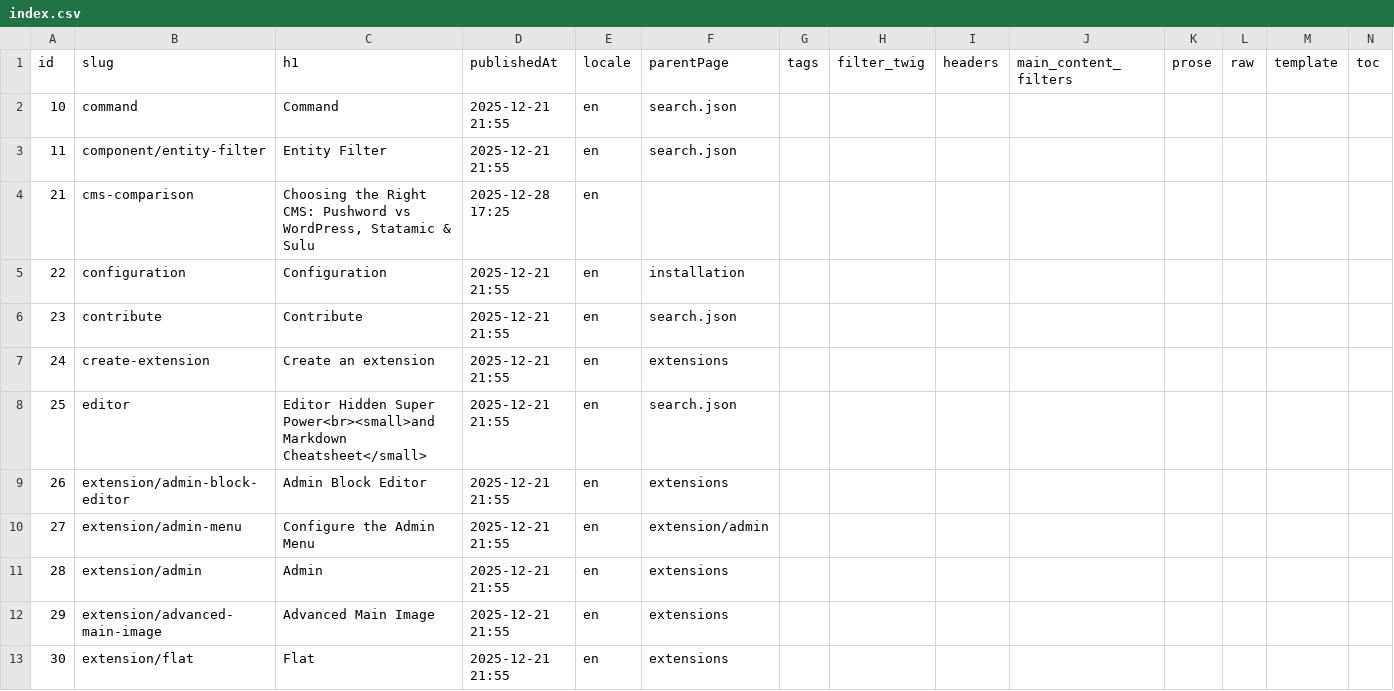
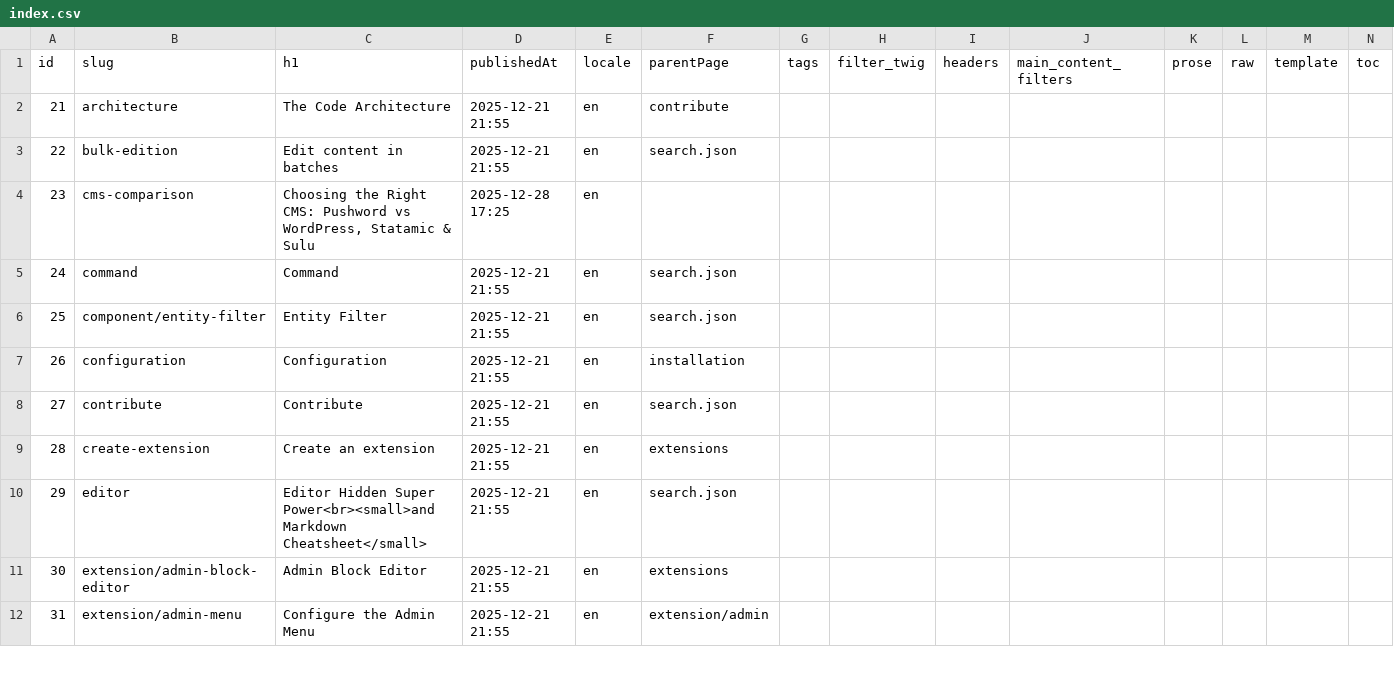
Before and after one commit to Pushword/Pushword, a CSV file: packages/docs/content/index.csv, drawn as a sheet; only a part is shown; removed rows and columns are numbered as before the commit, all else as after; rows hold the shown columns only; the diff covers the shown part only; the diff names each change by its address in the sheet, - before the commit and + after, or states it on an @@ line.

Commit message:
Add conversation demo data and update docs index
- Add sample conversation.csv with demo reviews
- Update index.csv with new architecture and bulk-edition pages

```diff
--- a/packages/docs/content/index.csv
+++ b/packages/docs/content/index.csv
-row 2: 10 | command | Command | 2025-12-21 21:55 | en | search.json
-row 3: 11 | component/entity-filter | Entity Filter | 2025-12-21 21:55 | en | search.json
-B2 (slug): cms-comparison
+B2 (slug): architecture
-C2 (h1): Choosing the Right CMS: Pushword vs WordPress, Statamic & Sulu
+C2 (h1): The Code Architecture
-D2 (publishedAt): 2025-12-28 17:25
+D2 (publishedAt): 2025-12-21 21:55
-F2 (parentPage): (empty)
+F2 (parentPage): contribute
-B3 (slug): configuration
+B3 (slug): bulk-edition
-C3 (h1): Configuration
+C3 (h1): Edit content in batches
-F3 (parentPage): installation
+F3 (parentPage): search.json
-B4 (slug): contribute
+B4 (slug): cms-comparison
-C4 (h1): Contribute
+C4 (h1): Choosing the Right CMS: Pushword vs WordPress, Statamic & Sulu
-D4 (publishedAt): 2025-12-21 21:55
+D4 (publishedAt): 2025-12-28 17:25
-F4 (parentPage): search.json
+F4 (parentPage): (empty)
-B5 (slug): create-extension
+B5 (slug): command
-C5 (h1): Create an extension
+C5 (h1): Command
-F5 (parentPage): extensions
+F5 (parentPage): search.json
-B6 (slug): editor
+B6 (slug): component/entity-filter
-C6 (h1): Editor Hidden Super Power<br><small>and Markdown Cheatsheet</small>
+C6 (h1): Entity Filter
-B7 (slug): extension/admin-block-editor
+B7 (slug): configuration
-C7 (h1): Admin Block Editor
+C7 (h1): Configuration
-F7 (parentPage): extensions
+F7 (parentPage): installation
-B8 (slug): extension/admin-menu
+B8 (slug): contribute
-C8 (h1): Configure the Admin Menu
+C8 (h1): Contribute
-F8 (parentPage): extension/admin
+F8 (parentPage): search.json
-B9 (slug): extension/admin
+B9 (slug): create-extension
-C9 (h1): Admin
+C9 (h1): Create an extension
-B10 (slug): extension/advanced-main-image
+B10 (slug): editor
-C10 (h1): Advanced Main Image
+C10 (h1): Editor Hidden Super Power<br><small>and Markdown Cheatsheet</small>
-F10 (parentPage): extensions
+F10 (parentPage): search.json
-B11 (slug): extension/flat
+B11 (slug): extension/admin-block-editor
-C11 (h1): Flat
+C11 (h1): Admin Block Editor
+row 12: 31 | extension/admin-menu | Configure the Admin Menu | 2025-12-21 21:55 | en | extension/admin
```
Also changed, not shown: 4 added rows, 1 removed row and 63 edited cells elsewhere in this file, 1 other file.
